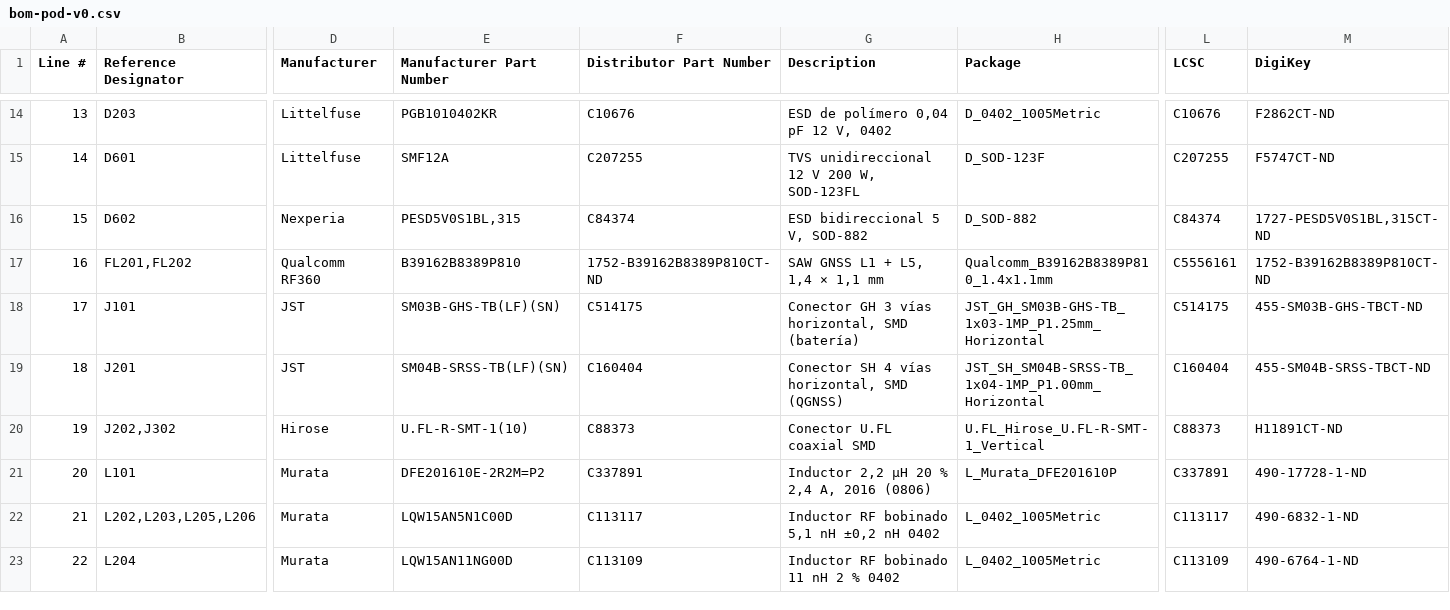
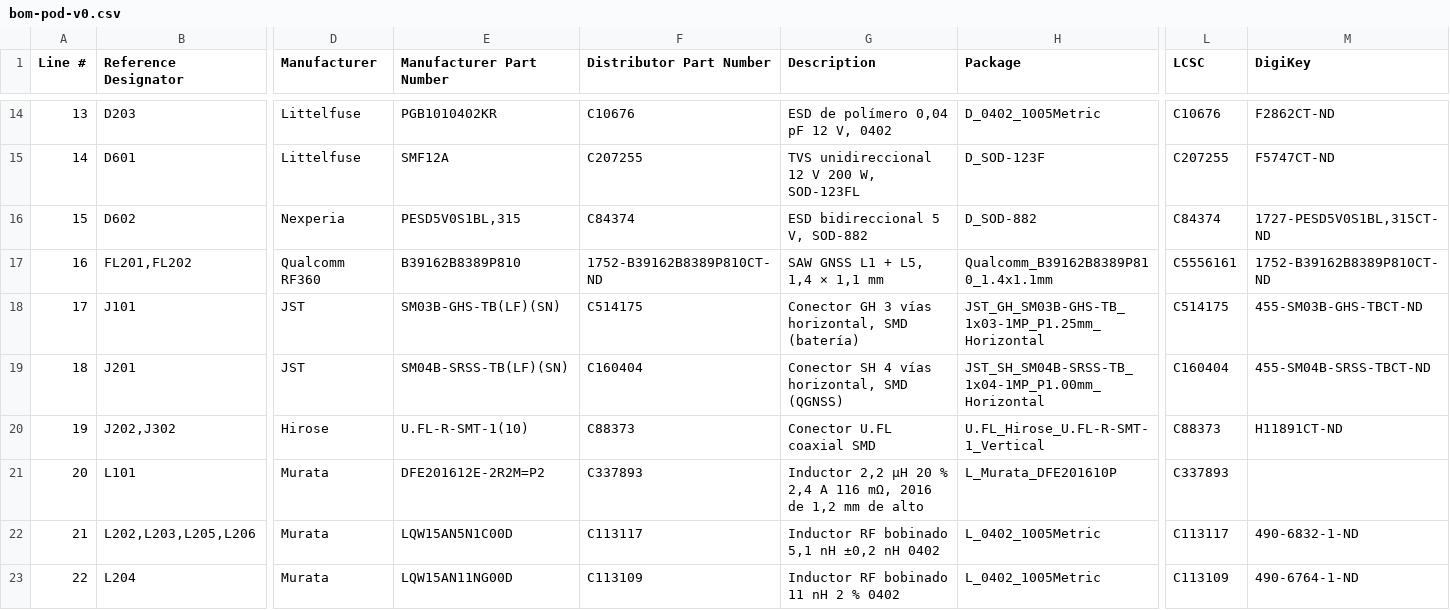
Before and after one commit to mgiachetti/sport-performance, a CSV file: docs/hardware/cotizacion/bom-pod-v0.csv, drawn as a sheet; only a part is shown, gaps mark what is left out; the diff covers the shown part only; the diff names each change by its address in the sheet, - before the commit and + after, or states it on an @@ line.

```diff
--- a/docs/hardware/cotizacion/bom-pod-v0.csv
+++ b/docs/hardware/cotizacion/bom-pod-v0.csv
-E21 (Manufacturer Part Number): DFE201610E-2R2M=P2
+E21 (Manufacturer Part Number): DFE201612E-2R2M=P2
-F21 (Distributor Part Number): C337891
+F21 (Distributor Part Number): C337893
-G21 (Description): …% 2,4 A, 2016 (0806)
+G21 (Description): …% 2,4 A 116 mΩ, 2016 de 1,2 mm de alto
-L21 (LCSC): C337891
+L21 (LCSC): C337893
-M21 (DigiKey): 490-17728-1-ND
+M21 (DigiKey): (empty)
```
Also changed, not shown: 7 edited cells elsewhere in this file, docs/hardware/cotizacion/bom-pod-v0-extras.csv, docs/hardware/cotizacion/bom-pod-v0-jlcpcb.csv, 12 other files.
